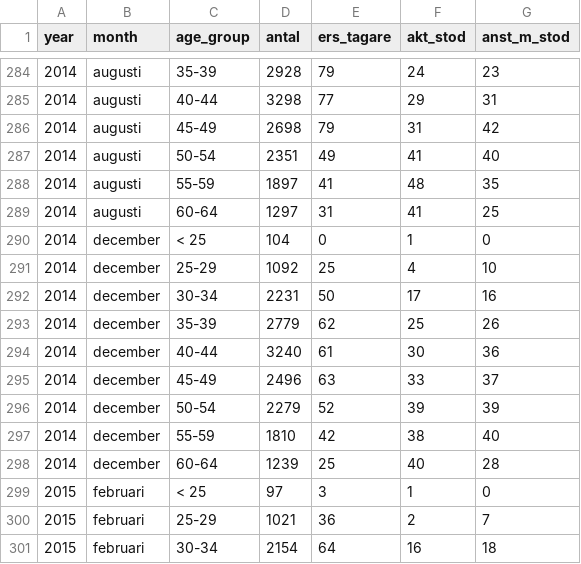
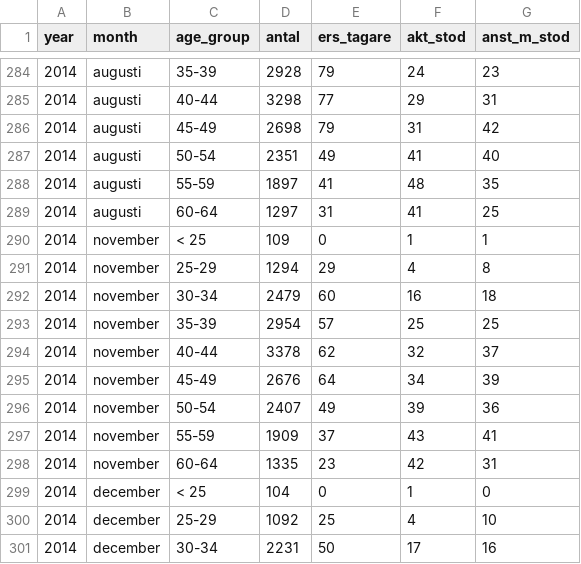
Before and after one commit to MansMeg/DIK_analys, a CSV file: Data/ers_by_age.csv, drawn as a sheet; only a part is shown, gaps mark what is left out; the shorter side is filled out with more unchanged rows.

```diff
--- a/Data/ers_by_age.csv
+++ b/Data/ers_by_age.csv
@@ -289,2 +289,11 @@
 2014,"augusti","60-64",1297,31,41,25
+2014,"november","< 25",109,0,1,1
+2014,"november","25-29",1294,29,4,8
+2014,"november","30-34",2479,60,16,18
+2014,"november","35-39",2954,57,25,25
+2014,"november","40-44",3378,62,32,37
+2014,"november","45-49",2676,64,34,39
+2014,"november","50-54",2407,49,39,36
+2014,"november","55-59",1909,37,43,41
+2014,"november","60-64",1335,23,42,31
 2014,"december","< 25",104,0,1,0
```
Also changed, not shown: Data/arb_prgm_a.csv, Data/ers_by_county.csv, 8 other files.
